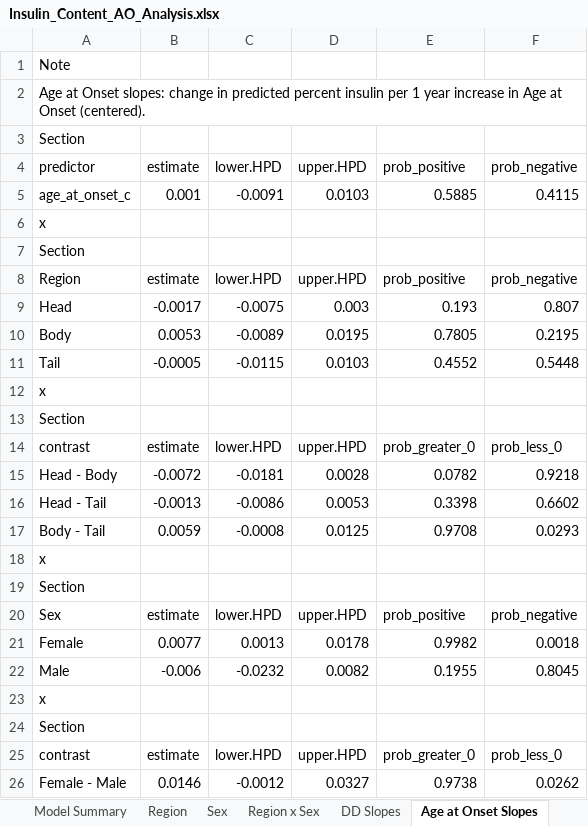
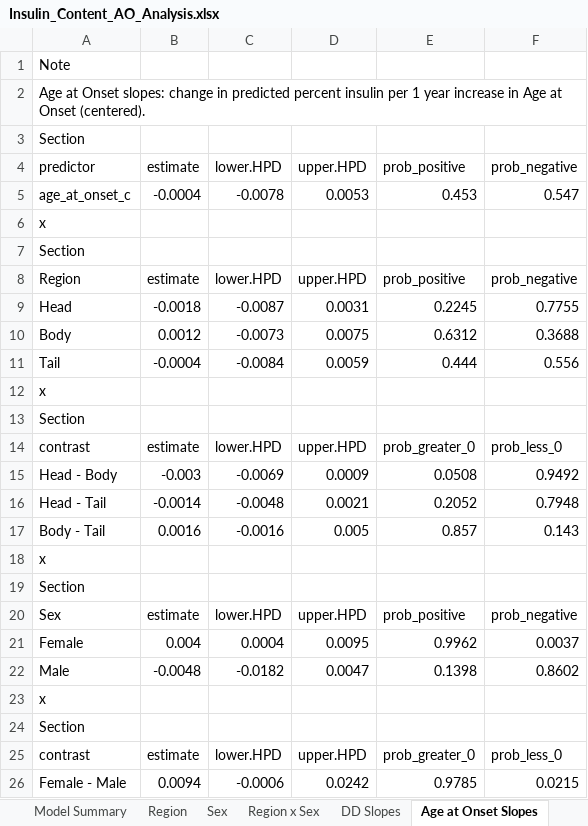
Before and after one commit to FreybergLab/nPOD-Project, an Excel workbook: Results/Insulin Proportions/Insulin_Content_AO_Analysis.xlsx, sheet Age at Onset Slopes, drawn as a sheet; values as stored, in another font and other column widths than the file's, no borders; removed rows and columns are numbered as before the commit, all else as after; the diff names each change by its address in the sheet, - before the commit and + after, or states it on an @@ line.

```diff
--- a/Results/Insulin Proportions/Insulin_Content_AO_Analysis.xlsx (sheet Age at Onset Slopes)
+++ b/Results/Insulin Proportions/Insulin_Content_AO_Analysis.xlsx (sheet Age at Onset Slopes)
-row 5: age_at_onset_c | 0.001 | -0.0091 | 0.0103 | 0.5885 | 0.4115
+row 5: age_at_onset_c | -0.0004 | -0.0078 | 0.0053 | 0.453 | 0.547
-row 9: Head | -0.0017 | -0.0075 | 0.003 | 0.193 | 0.807
-row 10: Body | 0.0053 | -0.0089 | 0.0195 | 0.7805 | 0.2195
-row 11: Tail | -0.0005 | -0.0115 | 0.0103 | 0.4552 | 0.5448
+row 9: Head | -0.0018 | -0.0087 | 0.0031 | 0.2245 | 0.7755
+row 10: Body | 0.0012 | -0.0073 | 0.0075 | 0.6312 | 0.3688
+row 11: Tail | -0.0004 | -0.0084 | 0.0059 | 0.444 | 0.556
-row 15: Head - Body | -0.0072 | -0.0181 | 0.0028 | 0.0782 | 0.9218
-row 16: Head - Tail | -0.0013 | -0.0086 | 0.0053 | 0.3398 | 0.6602
-row 17: Body - Tail | 0.0059 | -0.0008 | 0.0125 | 0.9708 | 0.0293
+row 15: Head - Body | -0.003 | -0.0069 | 0.0009 | 0.0508 | 0.9492
+row 16: Head - Tail | -0.0014 | -0.0048 | 0.0021 | 0.2052 | 0.7948
+row 17: Body - Tail | 0.0016 | -0.0016 | 0.005 | 0.857 | 0.143
-row 21: Female | 0.0077 | 0.0013 | 0.0178 | 0.9982 | 0.0018
-row 22: Male | -0.006 | -0.0232 | 0.0082 | 0.1955 | 0.8045
+row 21: Female | 0.004 | 0.0004 | 0.0095 | 0.9962 | 0.0037
+row 22: Male | -0.0048 | -0.0182 | 0.0047 | 0.1398 | 0.8602
-row 26: Female - Male | 0.0146 | -0.0012 | 0.0327 | 0.9738 | 0.0262
+row 26: Female - Male | 0.0094 | -0.0006 | 0.0242 | 0.9785 | 0.0215
```
Also changed, not shown: sheet Region x Sex, sheet DD Slopes, sheet DD x Region x Age at Onset, sheet Pairwise Region x Sex, sheet DD x Region x Islet, sheet Islet Size Slopes, 2 more sheets.
